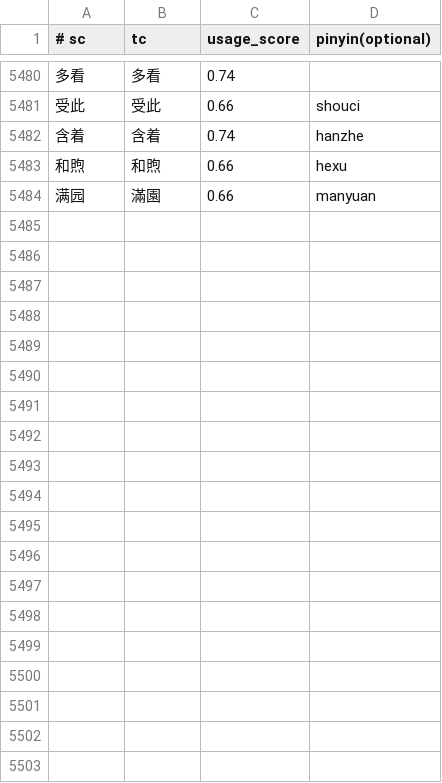
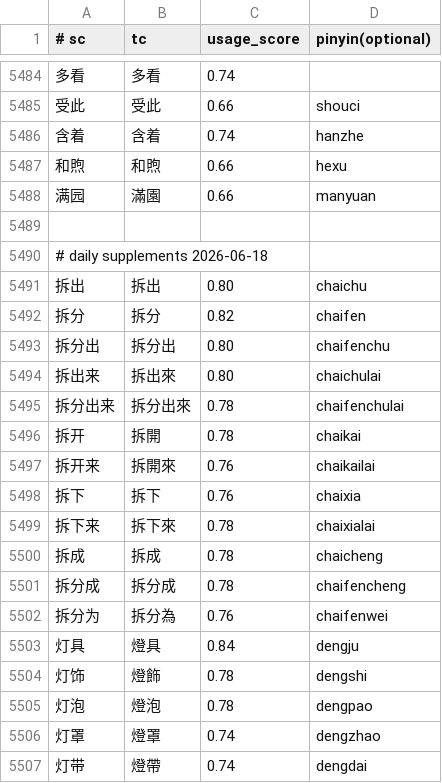
Before and after one commit to shenmin/cassotis-lexicon, a TSV file: manifests/curated_daily_phrases.tsv, drawn as a sheet; only a part is shown, gaps mark what is left out; the diff covers the shown part only; the diff names each change by its address in the sheet, - before the commit and + after, or states it on an @@ line.

Commit message:
Refine daily lexicon weights and generated dictionaries

```diff
--- a/manifests/curated_daily_phrases.tsv
+++ b/manifests/curated_daily_phrases.tsv
+row 5489: (empty)
+row 5490: # daily supplements 2026-06-18
+row 5491: 拆出 | 拆出 | 0.80 | chaichu
+row 5492: 拆分 | 拆分 | 0.82 | chaifen
+row 5493: 拆分出 | 拆分出 | 0.80 | chaifenchu
+row 5494: 拆出来 | 拆出來 | 0.80 | chaichulai
+row 5495: 拆分出来 | 拆分出來 | 0.78 | chaifenchulai
+row 5496: 拆开 | 拆開 | 0.78 | chaikai
+row 5497: 拆开来 | 拆開來 | 0.76 | chaikailai
+row 5498: 拆下 | 拆下 | 0.76 | chaixia
+row 5499: 拆下来 | 拆下來 | 0.78 | chaixialai
+row 5500: 拆成 | 拆成 | 0.78 | chaicheng
+row 5501: 拆分成 | 拆分成 | 0.78 | chaifencheng
+row 5502: 拆分为 | 拆分為 | 0.76 | chaifenwei
+row 5503: 灯具 | 燈具 | 0.84 | dengju
+row 5504: 灯饰 | 燈飾 | 0.78 | dengshi
+row 5505: 灯泡 | 燈泡 | 0.78 | dengpao
+row 5506: 灯罩 | 燈罩 | 0.74 | dengzhao
+row 5507: 灯带 | 燈帶 | 0.74 | dengdai
```
Also changed, not shown: 16 added rows elsewhere in this file, manifests/regression_samples.sc.tsv, manifests/regression_samples.tc.tsv, 11 other files.
